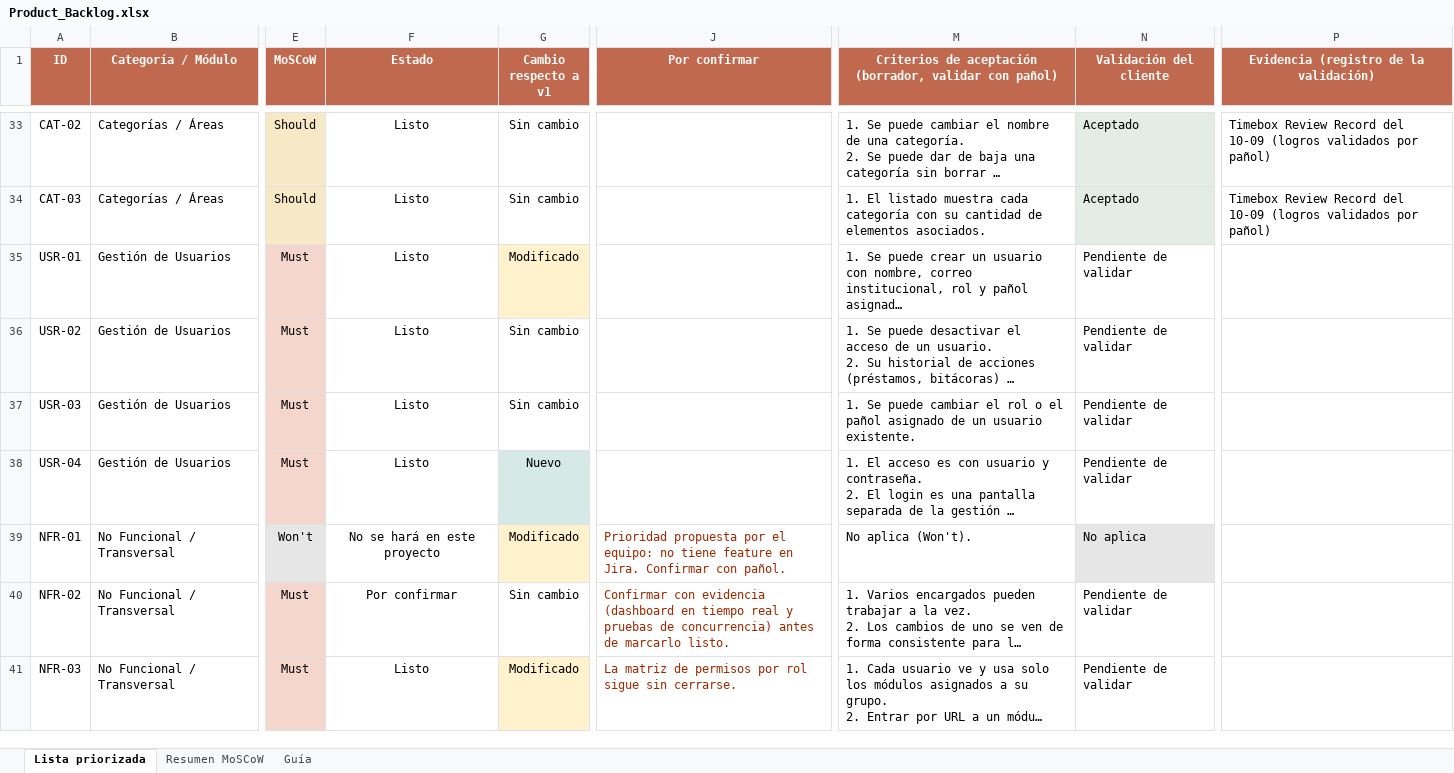
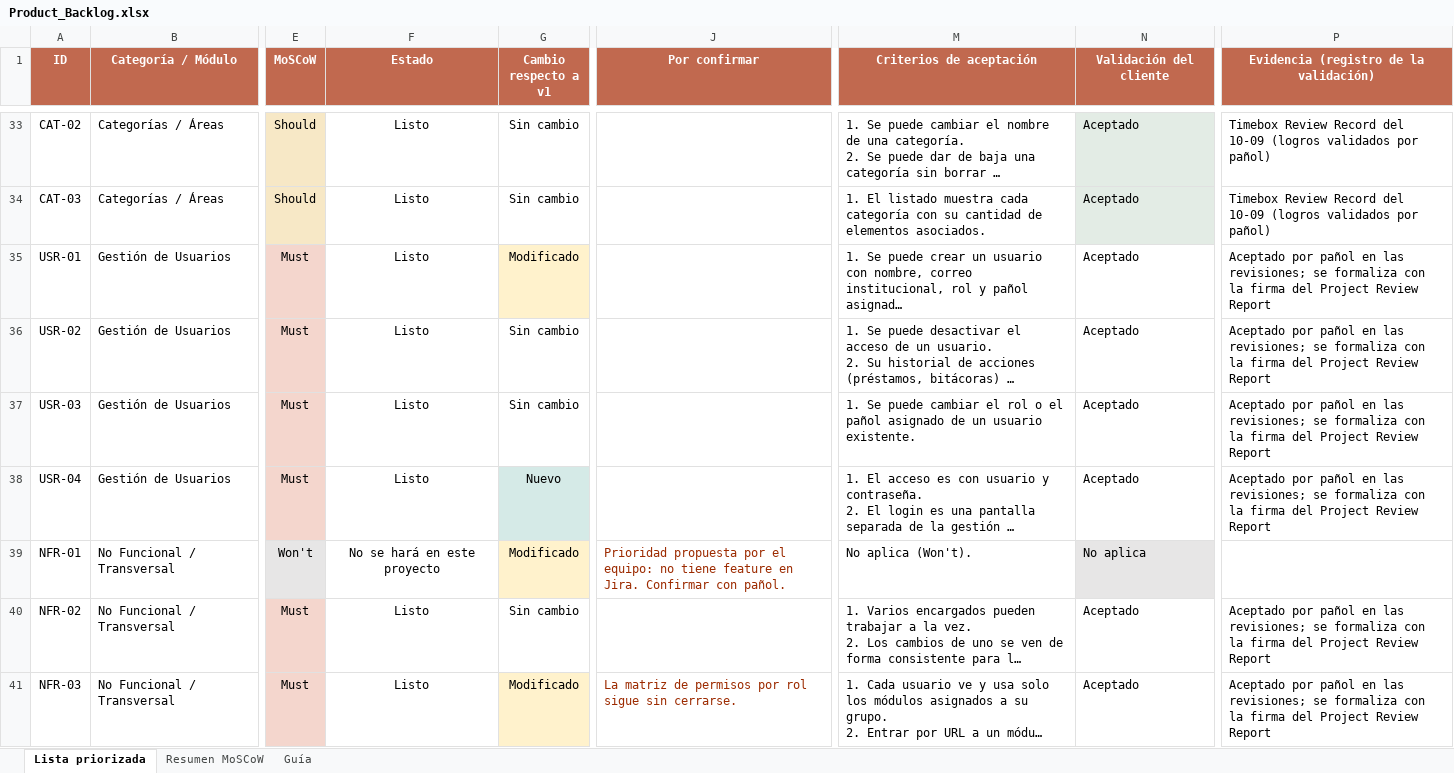
Before and after one commit to IvPenac/SanBernardo-Mallen002D-IIBM, an Excel workbook: Fase 2/Evidencias Proyecto/evidencias de documentación/Product_Backlog.xlsx, sheet Lista priorizada, drawn as a sheet; only a part is shown, gaps mark what is left out; long unchanged cells end in …; values as stored, in another font and other column widths than the file's, no borders; charts and pictures not drawn; the diff covers the shown part only; the diff names each change by its address in the sheet, - before the commit and + after, or states it on an @@ line.

Commit message:
Add documentation and project artifacts for Sistema Pañol
- Introduced the technical and deployment manual for Sistema Pañol, detailing installation, operation, and backup procedures.
- Added Project Review Report summarizing project delivery, requirements met, and lessons learned.
- Included Sprint Backlog and retrospective documents to track project progress and improvements.
- Updated Product Backlog with the latest version reflecting project requirements and priorities.
- Created a new retrospective document capturing insights and challenges faced during the project lifecycle.

```diff
--- a/Fase 2/Evidencias Proyecto/evidencias de documentación/Product_Backlog.xlsx (sheet Lista priorizada)
+++ b/Fase 2/Evidencias Proyecto/evidencias de documentación/Product_Backlog.xlsx (sheet Lista priorizada)
-M1: Criterios de aceptación (borrador, validar con pañol)
+M1: Criterios de aceptación
-N35:N38 (Validación del cliente): Pendiente de validar
+N35:N38 (Validación del cliente): Aceptado
-P35:P38: (empty)
+P35:P38: Aceptado por pañol en las revisiones; se formaliza con la firma del Project Review Report
-F40 (Estado): Por confirmar
+F40 (Estado): Listo
-J40 (Por confirmar): Confirmar con evidencia (dashboard en tiempo real y pruebas de concurrencia) antes de marcarlo listo.
+J40 (Por confirmar): (empty)
-N40:N41 (Validación del cliente): Pendiente de validar
+N40:N41 (Validación del cliente): Aceptado
-P40:P41: (empty)
+P40:P41: Aceptado por pañol en las revisiones; se formaliza con la firma del Project Review Report
```
Also changed, not shown: 16 added rows and 65 edited cells elsewhere in this sheet, sheet Resumen MoSCoW, formulas that keep their value, 13 other files.
